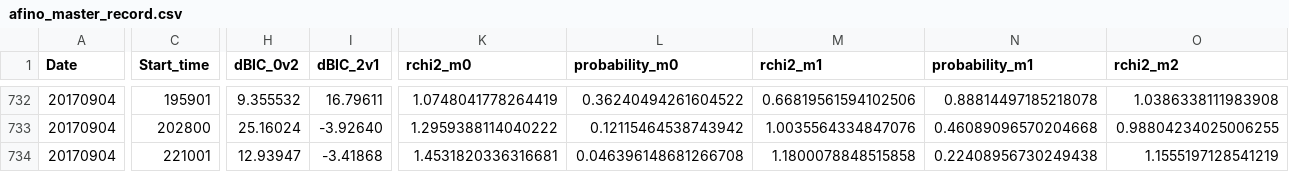
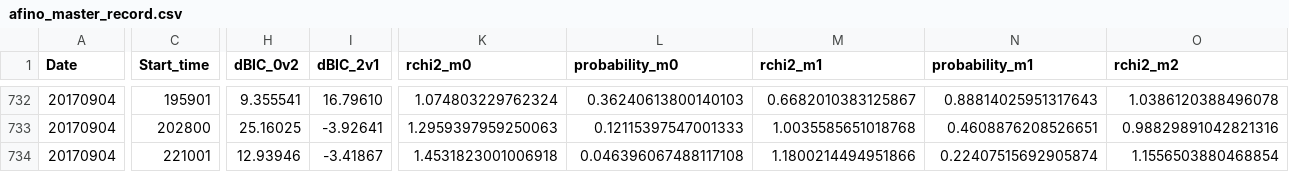
Before and after one commit to aringlis/AFINO, a CSV file: _data/afino_master_record.csv, drawn as a sheet; only a part is shown, gaps mark what is left out; the diff covers the shown part only; the diff names each change by its address in the sheet, - before the commit and + after, or states it on an @@ line.

```diff
--- a/_data/afino_master_record.csv
+++ b/_data/afino_master_record.csv
-H732 (dBIC_0v2): 9.355532
+H732 (dBIC_0v2): 9.355541
-I732 (dBIC_2v1): 16.79611
+I732 (dBIC_2v1): 16.79610
-K732 (rchi2_m0): 1.0748041778264419
+K732 (rchi2_m0): 1.074803229762324
-L732 (probability_m0): 0.36240494261604522
+L732 (probability_m0): 0.36240613800140103
-M732 (rchi2_m1): 0.66819561594102506
+M732 (rchi2_m1): 0.6682010383125867
-N732 (probability_m1): 0.88814497185218078
+N732 (probability_m1): 0.88814025951317643
-O732 (rchi2_m2): 1.0386338111983908
+O732 (rchi2_m2): 1.0386120388496078
-H733 (dBIC_0v2): 25.16024
+H733 (dBIC_0v2): 25.16025
-I733 (dBIC_2v1): -3.92640
+I733 (dBIC_2v1): -3.92641
-K733 (rchi2_m0): 1.2959388114040222
+K733 (rchi2_m0): 1.2959397959250063
-L733 (probability_m0): 0.12115464538743942
+L733 (probability_m0): 0.12115397547001333
-M733 (rchi2_m1): 1.0035564334847076
+M733 (rchi2_m1): 1.0035585651018768
-N733 (probability_m1): 0.46089096570204668
+N733 (probability_m1): 0.4608876208526651
-O733 (rchi2_m2): 0.98804234025006255
+O733 (rchi2_m2): 0.98829891042821316
-H734 (dBIC_0v2): 12.93947
+H734 (dBIC_0v2): 12.93946
-I734 (dBIC_2v1): -3.41868
+I734 (dBIC_2v1): -3.41867
-K734 (rchi2_m0): 1.4531820336316681
+K734 (rchi2_m0): 1.4531823001006918
-L734 (probability_m0): 0.046396148681266708
+L734 (probability_m0): 0.046396067488117108
-M734 (rchi2_m1): 1.1800078848515858
+M734 (rchi2_m1): 1.1800214494951866
-N734 (probability_m1): 0.22408956730249438
+N734 (probability_m1): 0.22407515692905874
-O734 (rchi2_m2): 1.1555197128541219
+O734 (rchi2_m2): 1.1556503880468854
```
Also changed, not shown: 75 edited cells elsewhere in this file, 12 other files.
